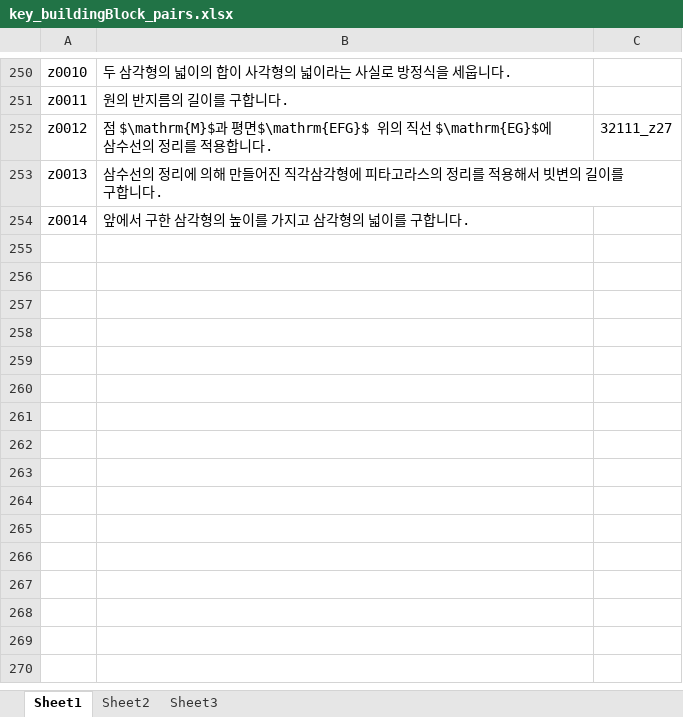
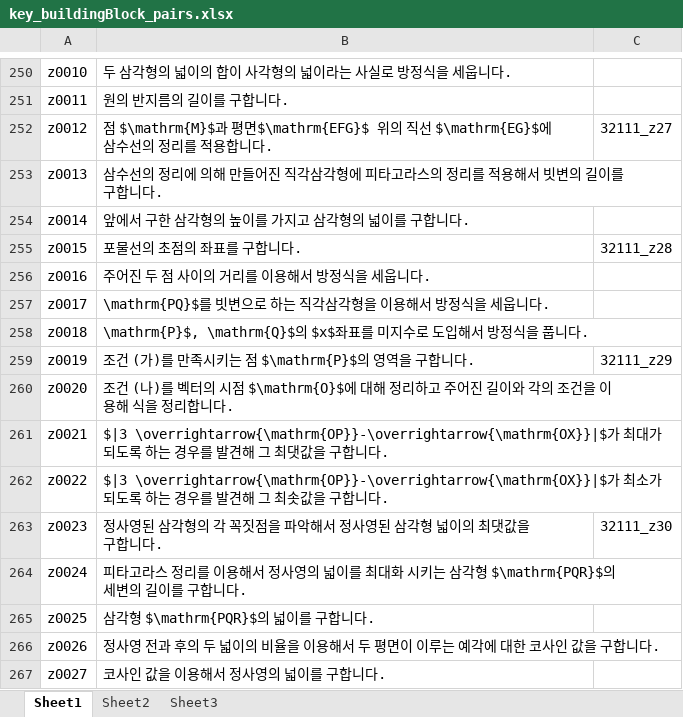
Before and after one commit to sheomonger/BuildingBlocks_2022KCSAT, an Excel workbook: key_buildingBlock_pairs.xlsx, sheet Sheet1, drawn as a sheet; only a part is shown, gaps mark what is left out; values as stored, in another font and other column widths than the file's, no borders; the diff names each change by its address in the sheet, - before the commit and + after, or states it on an @@ line.

Commit message:
modified excel file for prob30 in geo part

```diff
--- a/key_buildingBlock_pairs.xlsx (sheet Sheet1)
+++ b/key_buildingBlock_pairs.xlsx (sheet Sheet1)
+row 255: z0015 | 포물선의 초점의 좌표를 구합니다. | 32111_z28
+row 256: z0016 | 주어진 두 점 사이의 거리를 이용해서 방정식을 세웁니다.
+row 257: z0017 | \mathrm{PQ}$를 빗변으로 하는 직각삼각형을 이용해서 방정식을 세웁니다.
+row 258: z0018 | \mathrm{P}$, \mathrm{Q}$의 $x$좌표를 미지수로 도입해서 방정식을 풉니다.
+row 259: z0019 | 조건 (가)를 만족시키는 점 $\mathrm{P}$의 영역을 구합니다. | 32111_z29
+row 260: z0020 | 조건 (나)를 벡터의 시점 $\mathrm{O}$에 대해 정리하고 주어진 길이와 각의 조건을 이용해 식을 정리합니다.
+row 261: z0021 | $|3 \overrightarrow{\mathrm{OP}}-\overrightarrow{\mathrm{OX}}|$가 최대가 되도록 하는 경우를 발견해 그 최댓값을 구합니다.
+row 262: z0022 | $|3 \overrightarrow{\mathrm{OP}}-\overrightarrow{\mathrm{OX}}|$가 최소가 되도록 하는 경우를 발견해 그 최솟값을 구합니다.
+row 263: z0023 | 정사영된 삼각형의 각 꼭짓점을 파악해서 정사영된 삼각형 넓이의 최댓값을 구합니다. | 32111_z30
+row 264: z0024 | 피타고라스 정리를 이용해서 정사영의 넓이를 최대화 시키는 삼각형 $\mathrm{PQR}$의 세변의 길이를 구합니다.
+row 265: z0025 | 삼각형 $\mathrm{PQR}$의 넓이를 구합니다.
+row 266: z0026 | 정사영 전과 후의 두 넓이의 비율을 이용해서 두 평면이 이루는 예각에 대한 코사인 값을 구합니다.
+row 267: z0027 | 코사인 값을 이용해서 정사영의 넓이를 구합니다.
```
